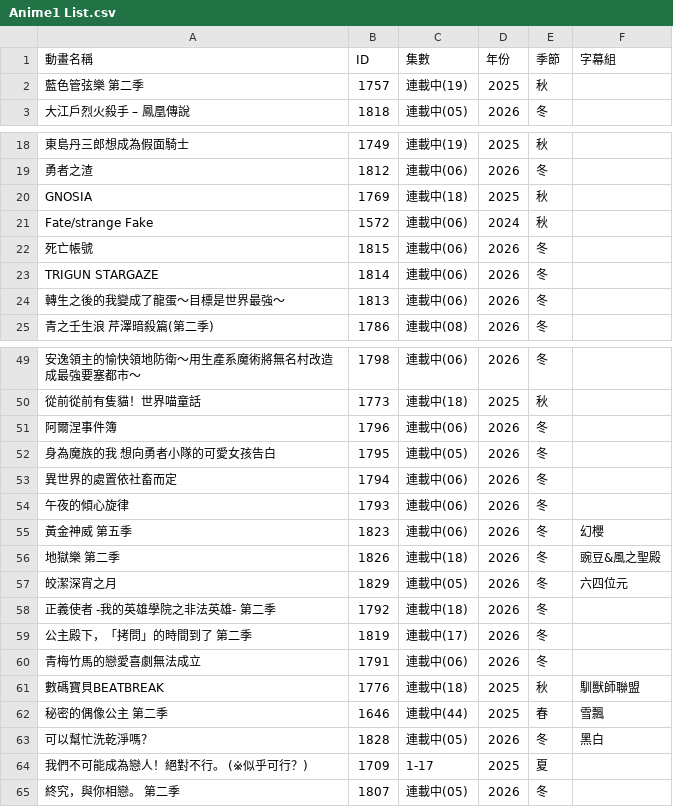
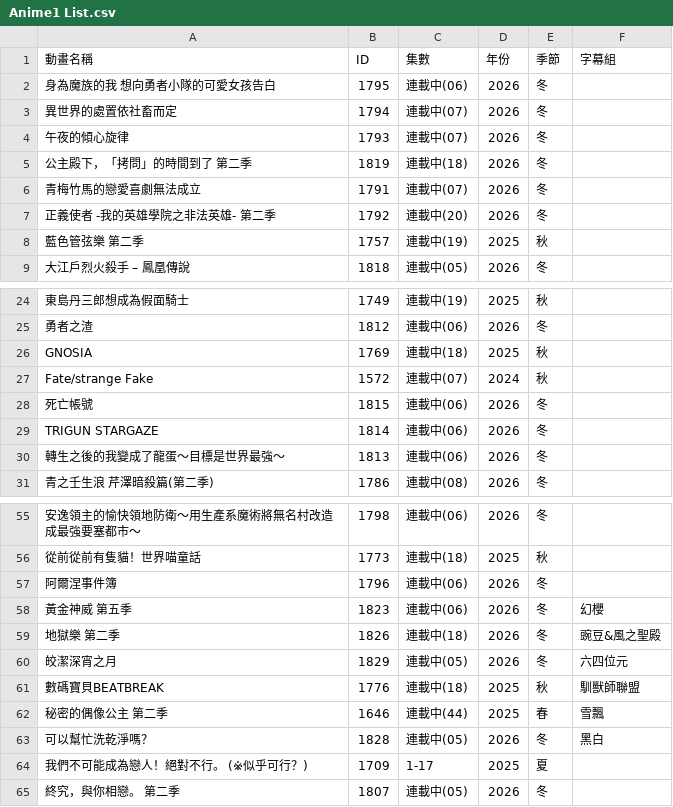
Before and after one commit to HeiTang/Anime1-Data, a CSV file: Anime1 List.csv, drawn as a sheet; only a part is shown, gaps mark what is left out; removed rows and columns are numbered as before the commit, all else as after; the diff names each change by its address in the sheet, - before the commit and + after, or states it on an @@ line.

Commit message:
Doc: Upgrade Anime1 List

```diff
--- a/Anime1 List.csv
+++ b/Anime1 List.csv
+row 2: 身為魔族的我 想向勇者小隊的可愛女孩告白 | 1795 | 連載中(06) | 2026 | 冬
+row 3: 異世界的處置依社畜而定 | 1794 | 連載中(07) | 2026 | 冬
+row 4: 午夜的傾心旋律 | 1793 | 連載中(07) | 2026 | 冬
+row 5: 公主殿下，「拷問」的時間到了 第二季 | 1819 | 連載中(18) | 2026 | 冬
+row 6: 青梅竹馬的戀愛喜劇無法成立 | 1791 | 連載中(07) | 2026 | 冬
+row 7: 正義使者 -我的英雄學院之非法英雄- 第二季 | 1792 | 連載中(20) | 2026 | 冬
-C27 (集數): 連載中(06)
+C27 (集數): 連載中(07)
-row 52: 身為魔族的我 想向勇者小隊的可愛女孩告白 | 1795 | 連載中(05) | 2026 | 冬
-row 53: 異世界的處置依社畜而定 | 1794 | 連載中(06) | 2026 | 冬
-row 54: 午夜的傾心旋律 | 1793 | 連載中(06) | 2026 | 冬
-row 58: 正義使者 -我的英雄學院之非法英雄- 第二季 | 1792 | 連載中(18) | 2026 | 冬
-row 59: 公主殿下，「拷問」的時間到了 第二季 | 1819 | 連載中(17) | 2026 | 冬
-row 60: 青梅竹馬的戀愛喜劇無法成立 | 1791 | 連載中(06) | 2026 | 冬
```
Also changed, not shown: 1 other file.
